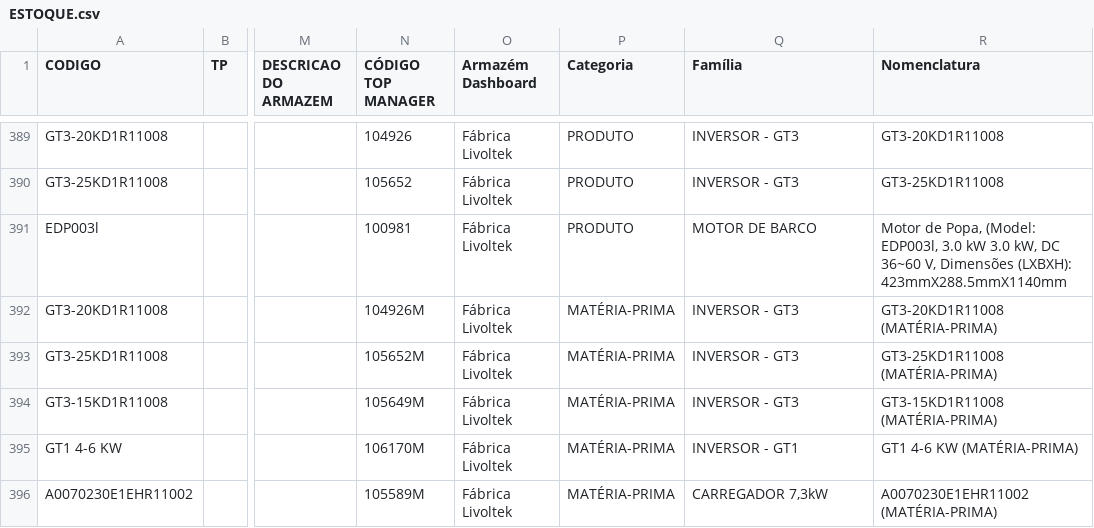
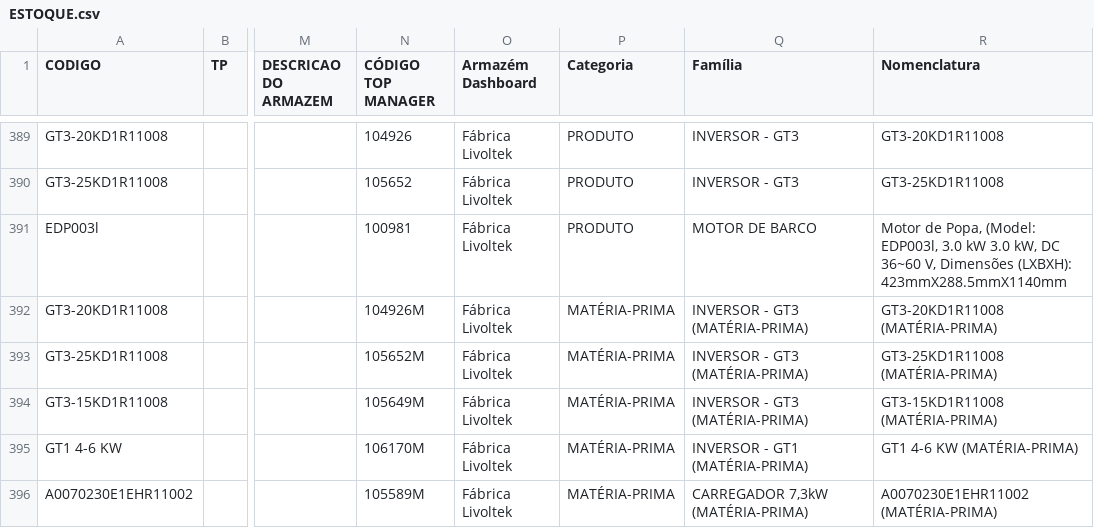
Before and after one commit to smlivoltek/livoltek, a CSV file: data/ESTOQUE.csv, drawn as a sheet; only a part is shown, gaps mark what is left out; the diff names each change by its address in the sheet, - before the commit and + after, or states it on an @@ line.

```diff
--- a/data/ESTOQUE.csv
+++ b/data/ESTOQUE.csv
-Q392:Q394 (Família): INVERSOR - GT3
+Q392:Q394 (Família): INVERSOR - GT3 (MATÉRIA-PRIMA)
-Q395 (Família): INVERSOR - GT1
+Q395 (Família): INVERSOR - GT1 (MATÉRIA-PRIMA)
-Q396 (Família): CARREGADOR 7,3kW
+Q396 (Família): CARREGADOR 7,3kW (MATÉRIA-PRIMA)
```
